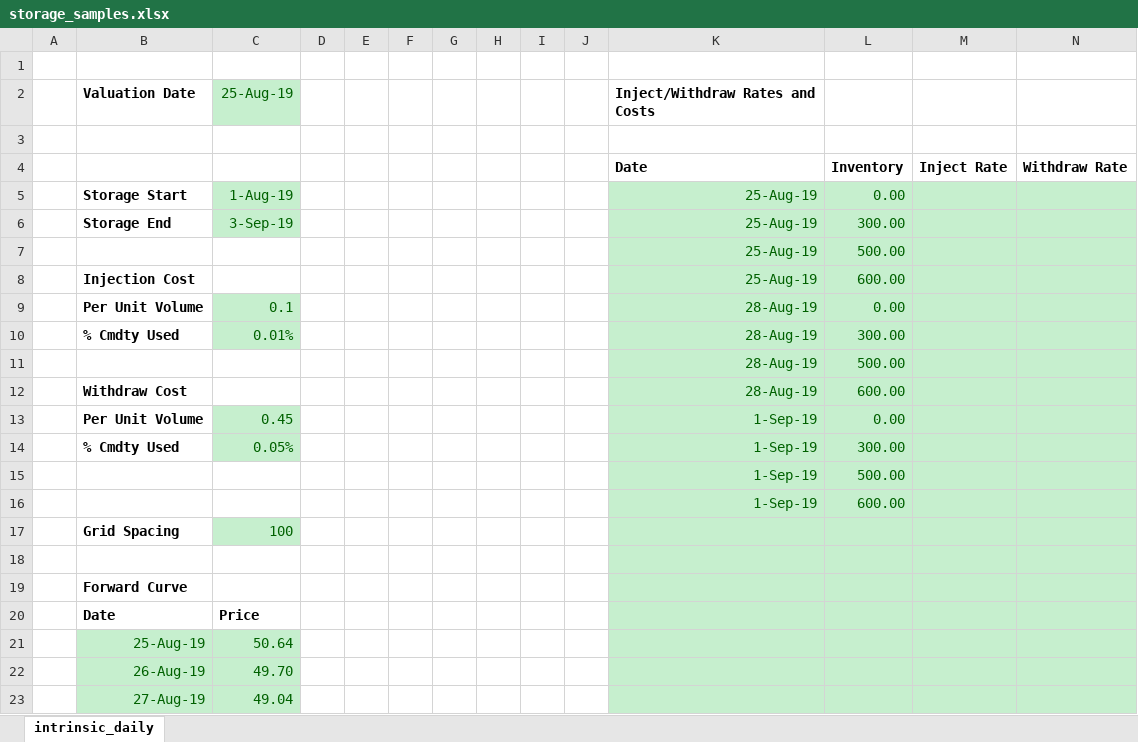
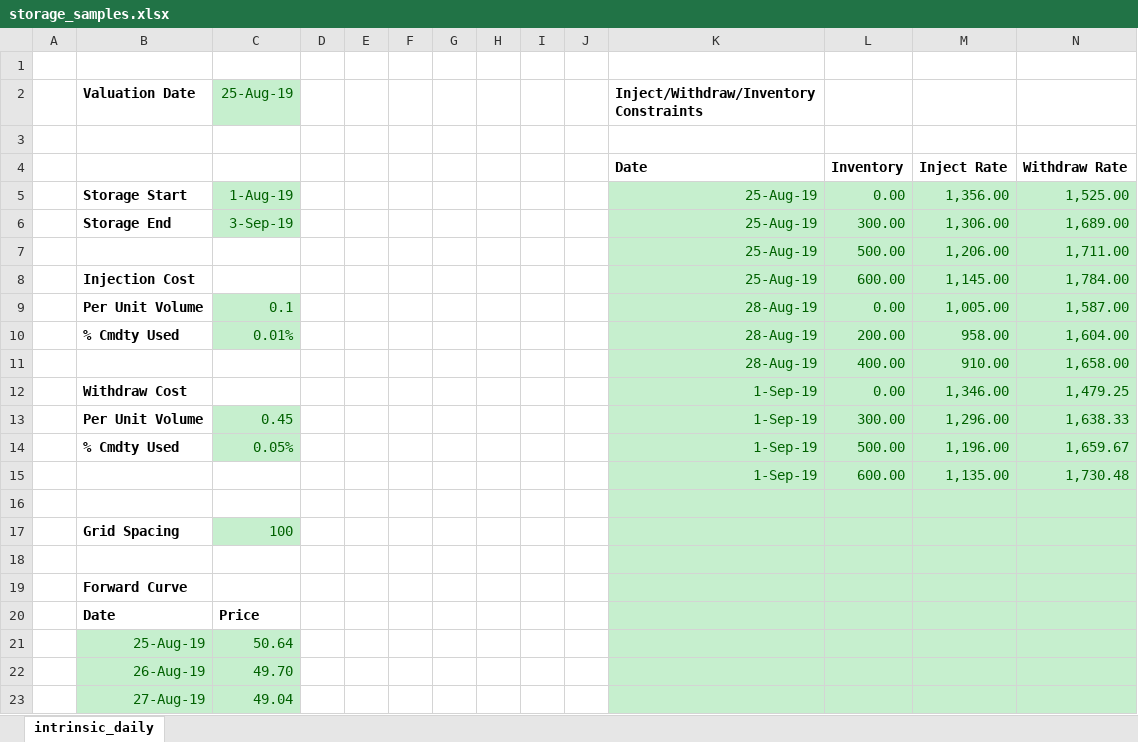
Before and after one commit to rabwent11/storage, an Excel workbook: samples/excel/storage_samples.xlsx, sheet intrinsic_daily, drawn as a sheet; only a part is shown; values as stored, in another font and other column widths than the file's, no borders; removed rows and columns are numbered as before the commit, all else as after; the diff names each change by its address in the sheet, - before the commit and + after, or states it on an @@ line.

Commit message:
Futher work on Excel add-in.

```diff
--- a/samples/excel/storage_samples.xlsx (sheet intrinsic_daily)
+++ b/samples/excel/storage_samples.xlsx (sheet intrinsic_daily)
-K2: Inject/Withdraw Rates and Costs
+K2: Inject/Withdraw/Inventory Constraints
-M5: (empty)
+M5: 1,356.00
-N5: (empty)
+N5: 1,525.00
-M6: (empty)
+M6: 1,306.00
-N6: (empty)
+N6: 1,689.00
-M7: (empty)
+M7: 1,206.00
-N7: (empty)
+N7: 1,711.00
-M8: (empty)
+M8: 1,145.00
-N8: (empty)
+N8: 1,784.00
-M9: (empty)
+M9: 1,005.00
-N9: (empty)
+N9: 1,587.00
-L10: 300.00
+L10: 200.00
-M10: (empty)
+M10: 958.00
-N10: (empty)
+N10: 1,604.00
-row 11:  |  |  |  |  |  |  |  |  |  | 28-Aug-19 | 500.00
-row 12:  | Withdraw Cost |  |  |  |  |  |  |  |  | 28-Aug-19 | 600.00
-row 13:  | Per Unit Volume | 0.45 |  |  |  |  |  |  |  | 1-Sep-19 | 0.00
-row 14:  | % Cmdty Used | 0.05% |  |  |  |  |  |  |  | 1-Sep-19 | 300.00
-row 15:  |  |  |  |  |  |  |  |  |  | 1-Sep-19 | 500.00
+row 11:  |  |  |  |  |  |  |  |  |  | 28-Aug-19 | 400.00 | 910.00 | 1,658.00
+row 12:  | Withdraw Cost |  |  |  |  |  |  |  |  | 1-Sep-19 | 0.00 | 1,346.00 | 1,479.25
+row 13:  | Per Unit Volume | 0.45 |  |  |  |  |  |  |  | 1-Sep-19 | 300.00 | 1,296.00 | 1,638.33
+row 14:  | % Cmdty Used | 0.05% |  |  |  |  |  |  |  | 1-Sep-19 | 500.00 | 1,196.00 | 1,659.67
+row 15:  |  |  |  |  |  |  |  |  |  | 1-Sep-19 | 600.00 | 1,135.00 | 1,730.48
-row 16:  |  |  |  |  |  |  |  |  |  | 1-Sep-19 | 600.00
+row 16: (empty)
```
Also changed, not shown: 2 other files.
